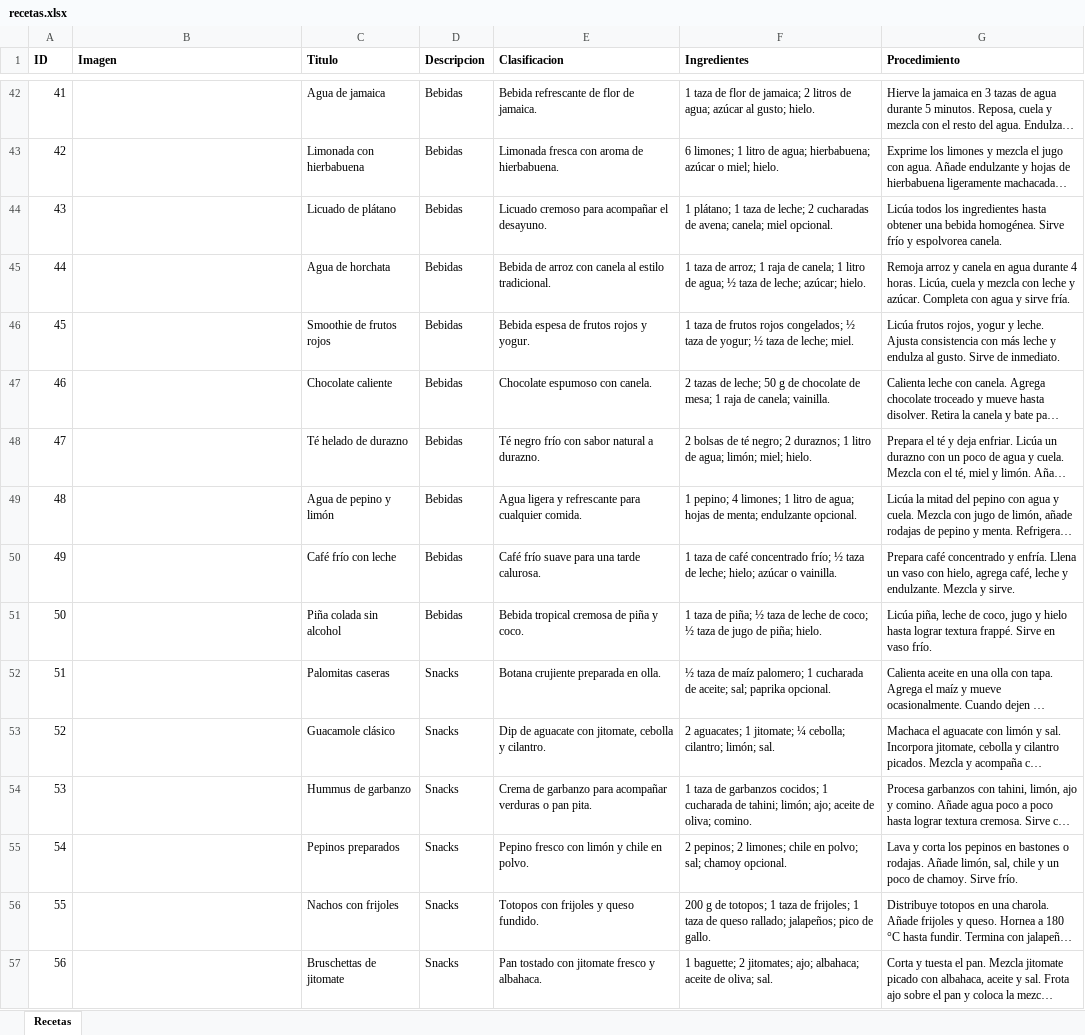
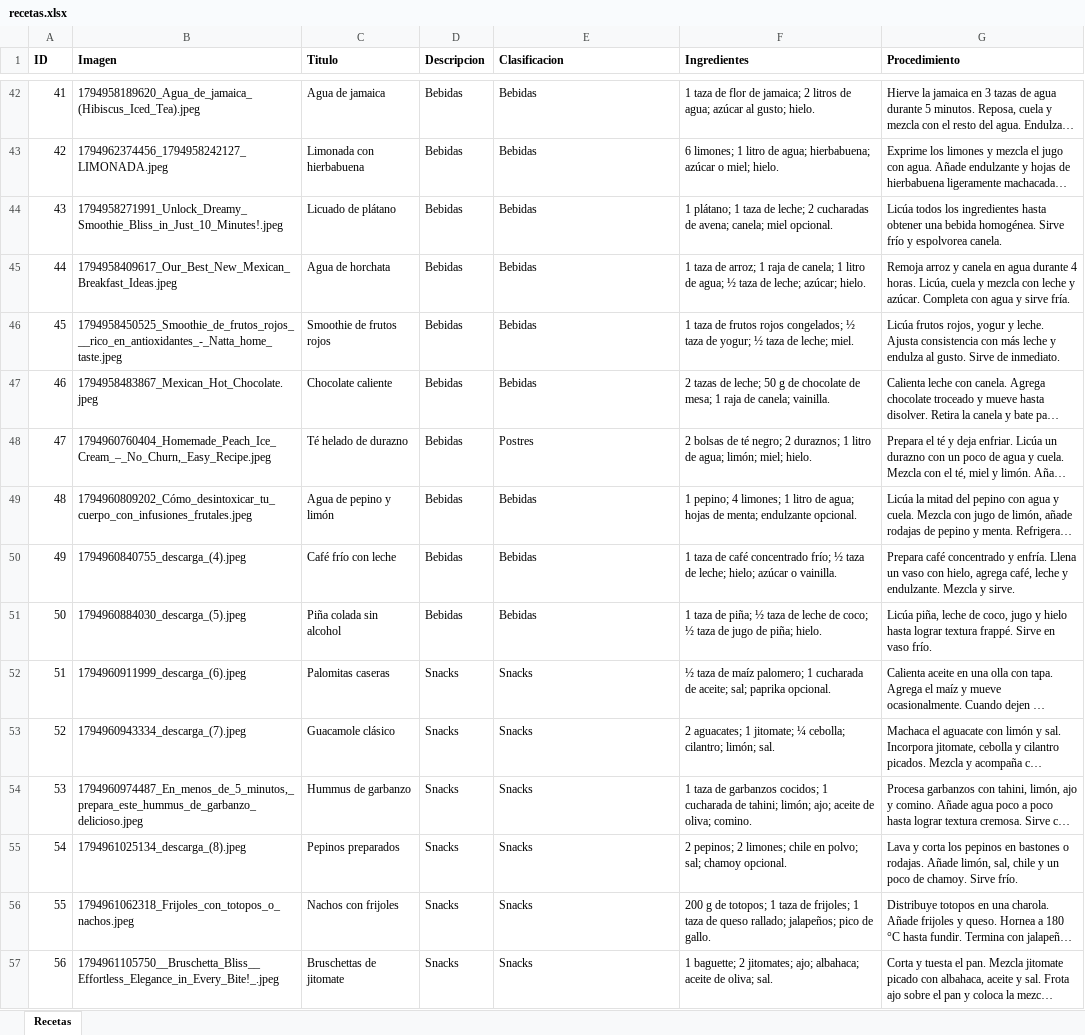
Before and after one commit to RoninKimura/Restario_UAEM, an Excel workbook: Recetario-UAEM/datos/recetas.xlsx, sheet Recetas, drawn as a sheet; only a part is shown, gaps mark what is left out; long unchanged cells end in …; values as stored, in another font and other column widths than the file's, no borders; the diff covers the shown part only; the diff names each change by its address in the sheet, - before the commit and + after, or states it on an @@ line.

Commit message:
Recetas con mas Imagenes
solo agregamos mas imagenes

```diff
--- a/Recetario-UAEM/datos/recetas.xlsx (sheet Recetas)
+++ b/Recetario-UAEM/datos/recetas.xlsx (sheet Recetas)
-B42 (Imagen): (empty)
+B42 (Imagen): 1794958189620_Agua_de_jamaica_(Hibiscus_Iced_Tea).jpeg
-E42 (Clasificacion): Bebida refrescante de flor de jamaica.
+E42 (Clasificacion): Bebidas
-B43 (Imagen): (empty)
+B43 (Imagen): 1794962374456_1794958242127_LIMONADA.jpeg
-E43 (Clasificacion): Limonada fresca con aroma de hierbabuena.
+E43 (Clasificacion): Bebidas
-B44 (Imagen): (empty)
+B44 (Imagen): 1794958271991_Unlock_Dreamy_Smoothie_Bliss_in_Just_10_Minutes!.jpeg
-E44 (Clasificacion): Licuado cremoso para acompañar el desayuno.
+E44 (Clasificacion): Bebidas
-B45 (Imagen): (empty)
+B45 (Imagen): 1794958409617_Our_Best_New_Mexican_Breakfast_Ideas.jpeg
-E45 (Clasificacion): Bebida de arroz con canela al estilo tradicional.
+E45 (Clasificacion): Bebidas
-B46 (Imagen): (empty)
+B46 (Imagen): 1794958450525_Smoothie_de_frutos_rojos___rico_en_antioxidantes_-_Natta_home_taste.jpeg
-E46 (Clasificacion): Bebida espesa de frutos rojos y yogur.
+E46 (Clasificacion): Bebidas
-B47 (Imagen): (empty)
+B47 (Imagen): 1794958483867_Mexican_Hot_Chocolate.jpeg
-E47 (Clasificacion): Chocolate espumoso con canela.
+E47 (Clasificacion): Bebidas
-B48 (Imagen): (empty)
+B48 (Imagen): 1794960760404_Homemade_Peach_Ice_Cream_–_No_Churn,_Easy_Recipe.jpeg
-E48 (Clasificacion): Té negro frío con sabor natural a durazno.
+E48 (Clasificacion): Postres
-B49 (Imagen): (empty)
+B49 (Imagen): 1794960809202_Cómo_desintoxicar_tu_cuerpo_con_infusiones_frutales.jpeg
-E49 (Clasificacion): Agua ligera y refrescante para cualquier comida.
+E49 (Clasificacion): Bebidas
-B50 (Imagen): (empty)
+B50 (Imagen): 1794960840755_descarga_(4).jpeg
-E50 (Clasificacion): Café frío suave para una tarde calurosa.
+E50 (Clasificacion): Bebidas
-B51 (Imagen): (empty)
+B51 (Imagen): 1794960884030_descarga_(5).jpeg
-E51 (Clasificacion): Bebida tropical cremosa de piña y coco.
+E51 (Clasificacion): Bebidas
-B52 (Imagen): (empty)
+B52 (Imagen): 1794960911999_descarga_(6).jpeg
-E52 (Clasificacion): Botana crujiente preparada en olla.
+E52 (Clasificacion): Snacks
-B53 (Imagen): (empty)
+B53 (Imagen): 1794960943334_descarga_(7).jpeg
-E53 (Clasificacion): Dip de aguacate con jitomate, cebolla y cilantro.
+E53 (Clasificacion): Snacks
-B54 (Imagen): (empty)
+B54 (Imagen): 1794960974487_En_menos_de_5_minutos,_prepara_este_hummus_de_garbanzo_delicioso.jpeg
-E54 (Clasificacion): Crema de garbanzo para acompañar verduras o pan pita.
+E54 (Clasificacion): Snacks
-B55 (Imagen): (empty)
+B55 (Imagen): 1794961025134_descarga_(8).jpeg
-E55 (Clasificacion): Pepino fresco con limón y chile en polvo.
+E55 (Clasificacion): Snacks
-B56 (Imagen): (empty)
+B56 (Imagen): 1794961062318_Frijoles_con_totopos_o_nachos.jpeg
-E56 (Clasificacion): Totopos con frijoles y queso fundido.
+E56 (Clasificacion): Snacks
-B57 (Imagen): (empty)
+B57 (Imagen): 1794961105750__Bruschetta_Bliss__Effortless_Elegance_in_Every_Bite!_.jpeg
-E57 (Clasificacion): Pan tostado con jitomate fresco y albahaca.
+E57 (Clasificacion): Snacks
```
Also changed, not shown: 72 edited cells elsewhere in this sheet, 55 other files.
